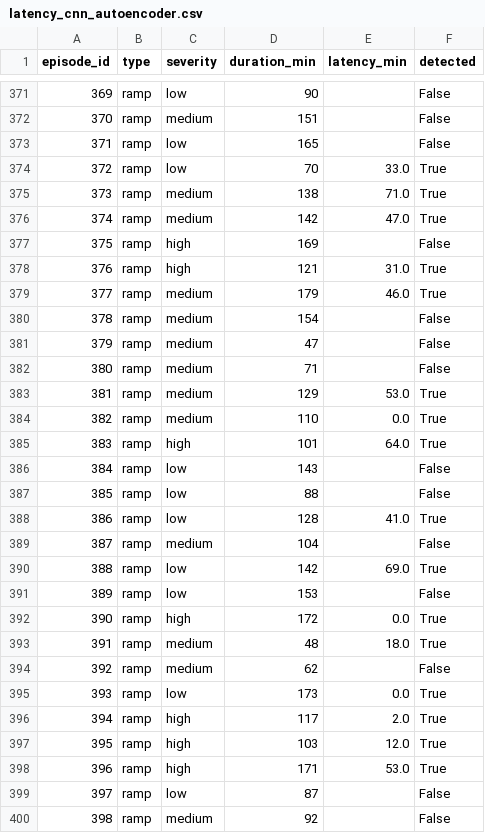
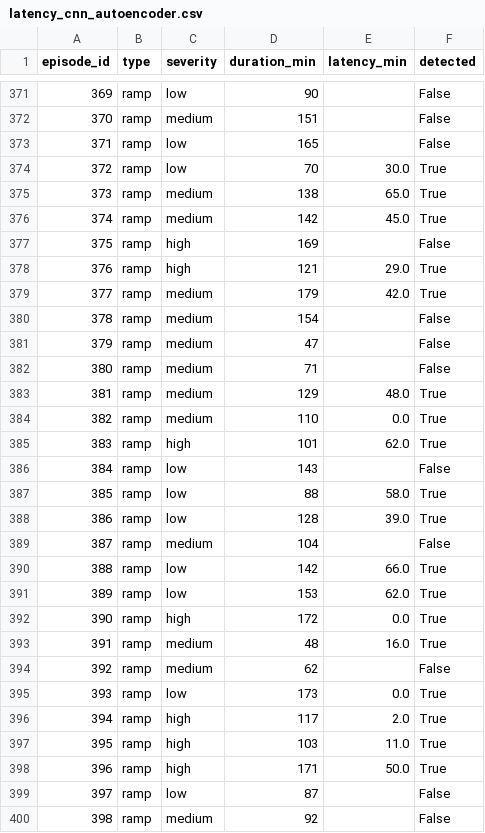
Before and after one commit to Ramputink/PowerUsageAnomalyDetection, a CSV file: UCIrvine/data/latency_cnn_autoencoder.csv, drawn as a sheet; only a part is shown, gaps mark what is left out; the diff covers the shown part only.

```diff
--- a/UCIrvine/data/latency_cnn_autoencoder.csv
+++ b/UCIrvine/data/latency_cnn_autoencoder.csv
@@ -373,8 +373,8 @@ episode_id,type,severity,duration_min,latency_min,detected
 371,ramp,low,165,,False
-372,ramp,low,70,33.0,True
-373,ramp,medium,138,71.0,True
-374,ramp,medium,142,47.0,True
+372,ramp,low,70,30.0,True
+373,ramp,medium,138,65.0,True
+374,ramp,medium,142,45.0,True
 375,ramp,high,169,,False
-376,ramp,high,121,31.0,True
-377,ramp,medium,179,46.0,True
+376,ramp,high,121,29.0,True
+377,ramp,medium,179,42.0,True
 378,ramp,medium,154,,False
@@ -382,13 +382,13 @@ episode_id,type,severity,duration_min,latency_min,detected
 380,ramp,medium,71,,False
-381,ramp,medium,129,53.0,True
+381,ramp,medium,129,48.0,True
 382,ramp,medium,110,0.0,True
-383,ramp,high,101,64.0,True
+383,ramp,high,101,62.0,True
 384,ramp,low,143,,False
-385,ramp,low,88,,False
-386,ramp,low,128,41.0,True
+385,ramp,low,88,58.0,True
+386,ramp,low,128,39.0,True
 387,ramp,medium,104,,False
-388,ramp,low,142,69.0,True
-389,ramp,low,153,,False
+388,ramp,low,142,66.0,True
+389,ramp,low,153,62.0,True
 390,ramp,high,172,0.0,True
-391,ramp,medium,48,18.0,True
+391,ramp,medium,48,16.0,True
 392,ramp,medium,62,,False
@@ -396,4 +396,4 @@ episode_id,type,severity,duration_min,latency_min,detected
 394,ramp,high,117,2.0,True
-395,ramp,high,103,12.0,True
-396,ramp,high,171,53.0,True
+395,ramp,high,103,11.0,True
+396,ramp,high,171,50.0,True
 397,ramp,low,87,,False
```
Also changed, not shown: 182 edited cells elsewhere in this file, 4 other files.
